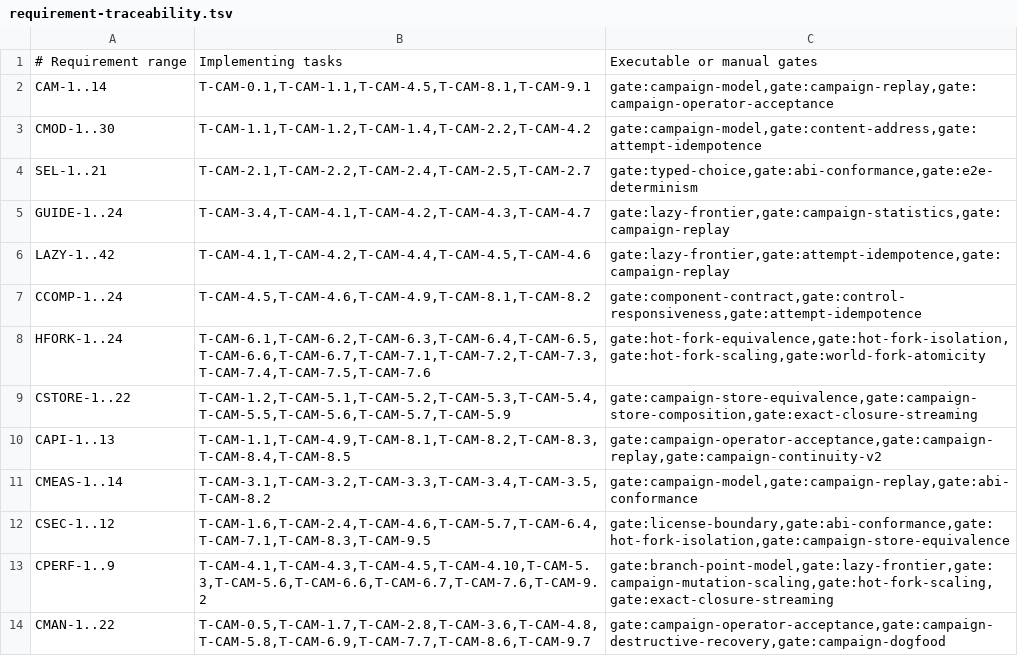
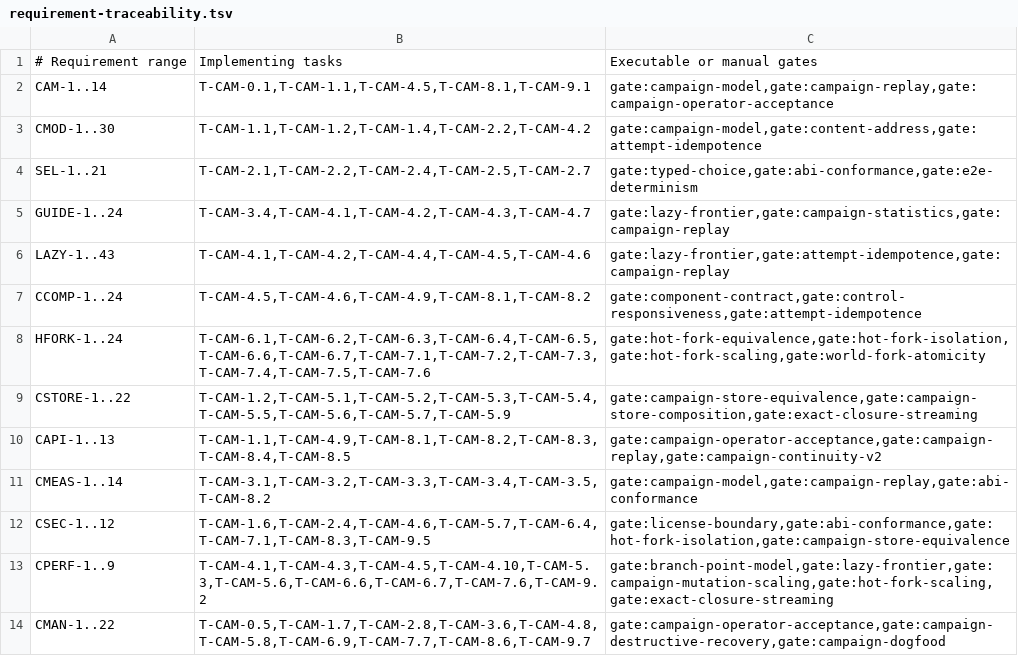
Before and after one commit to andyl-technologies/aos, a TSV file: docs/rfcs/0015-crucible-campaigns/requirement-traceability.tsv, drawn as a sheet.

Commit message:
feat(crucible): authenticate cumulative branch paths

```diff
--- a/docs/rfcs/0015-crucible-campaigns/requirement-traceability.tsv
+++ b/docs/rfcs/0015-crucible-campaigns/requirement-traceability.tsv
@@ -5,3 +5,3 @@ SEL-1..21	T-CAM-2.1,T-CAM-2.2,T-CAM-2.4,T-CAM-2.5,T-CAM-2.7	gate:typed-choice,ga
 GUIDE-1..24	T-CAM-3.4,T-CAM-4.1,T-CAM-4.2,T-CAM-4.3,T-CAM-4.7	gate:lazy-frontier,gate:campaign-statistics,gate:campaign-replay
-LAZY-1..42	T-CAM-4.1,T-CAM-4.2,T-CAM-4.4,T-CAM-4.5,T-CAM-4.6	gate:lazy-frontier,gate:attempt-idempotence,gate:campaign-replay
+LAZY-1..43	T-CAM-4.1,T-CAM-4.2,T-CAM-4.4,T-CAM-4.5,T-CAM-4.6	gate:lazy-frontier,gate:attempt-idempotence,gate:campaign-replay
 CCOMP-1..24	T-CAM-4.5,T-CAM-4.6,T-CAM-4.9,T-CAM-8.1,T-CAM-8.2	gate:component-contract,gate:control-responsiveness,gate:attempt-idempotence
```
Also changed, not shown: docs/rfcs/0015-crucible-campaigns/schema-registry.tsv, 14 other files.
